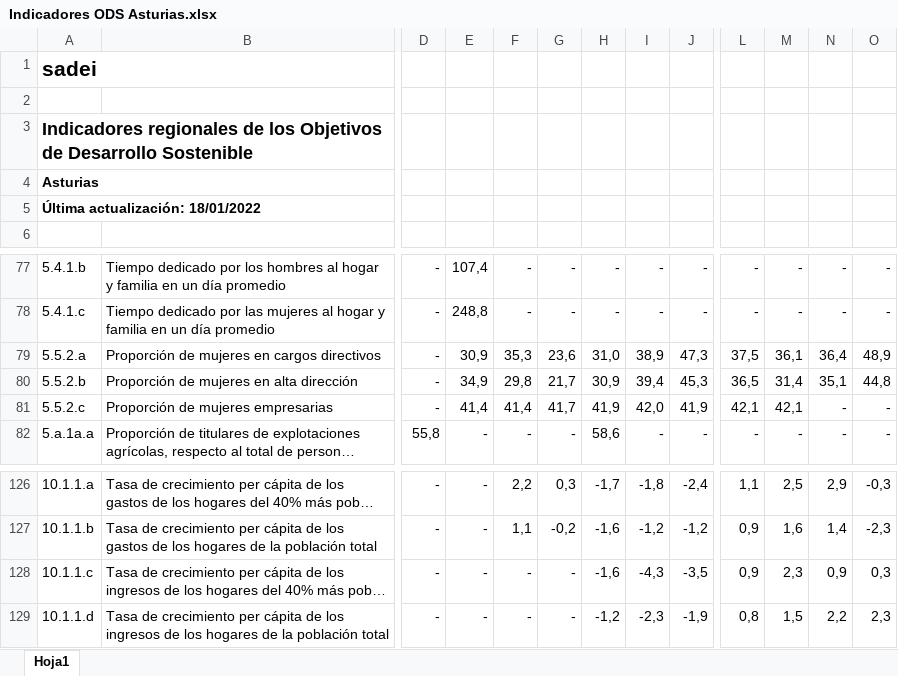
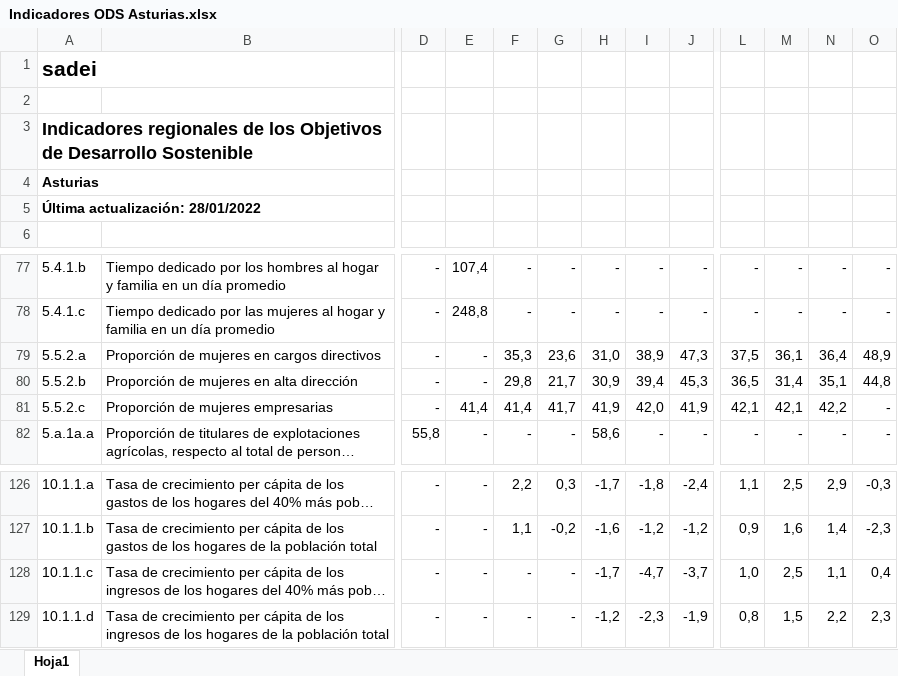
Before and after one commit to sadeiasturias/asturias-datos, an Excel workbook: descargas/Indicadores ODS Asturias.xlsx, sheet Hoja1, drawn as a sheet; only a part is shown, gaps mark what is left out; long unchanged cells end in …; values as stored, in another font and other column widths than the file's, no borders; the diff names each change by its address in the sheet, - before the commit and + after, or states it on an @@ line.

```diff
--- a/descargas/Indicadores ODS Asturias.xlsx (sheet Hoja1)
+++ b/descargas/Indicadores ODS Asturias.xlsx (sheet Hoja1)
-A5: Última actualización: 18/01/2022
+A5: Última actualización: 28/01/2022
-E79: 30,9
+E79: -
-E80: 34,9
+E80: -
-N81: -
+N81: 42,2
-H128: -1,6
+H128: -1,7
-I128: -4,3
+I128: -4,7
-J128: -3,5
+J128: -3,7
-L128: 0,9
+L128: 1,0
-M128: 2,3
+M128: 2,5
-N128: 0,9
+N128: 1,1
-O128: 0,3
+O128: 0,4
```
Also changed, not shown: 8 other files.
